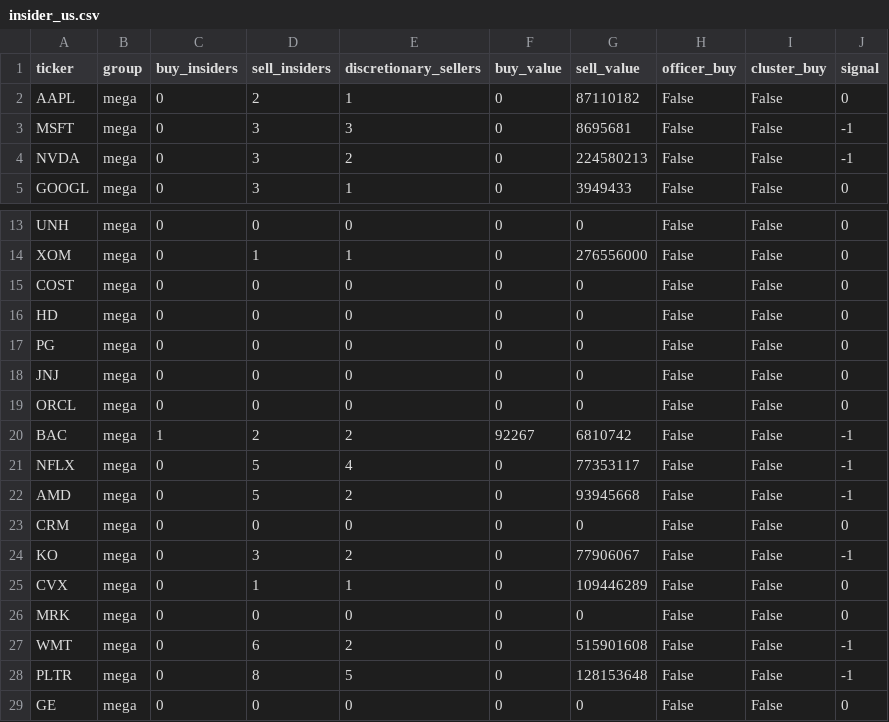
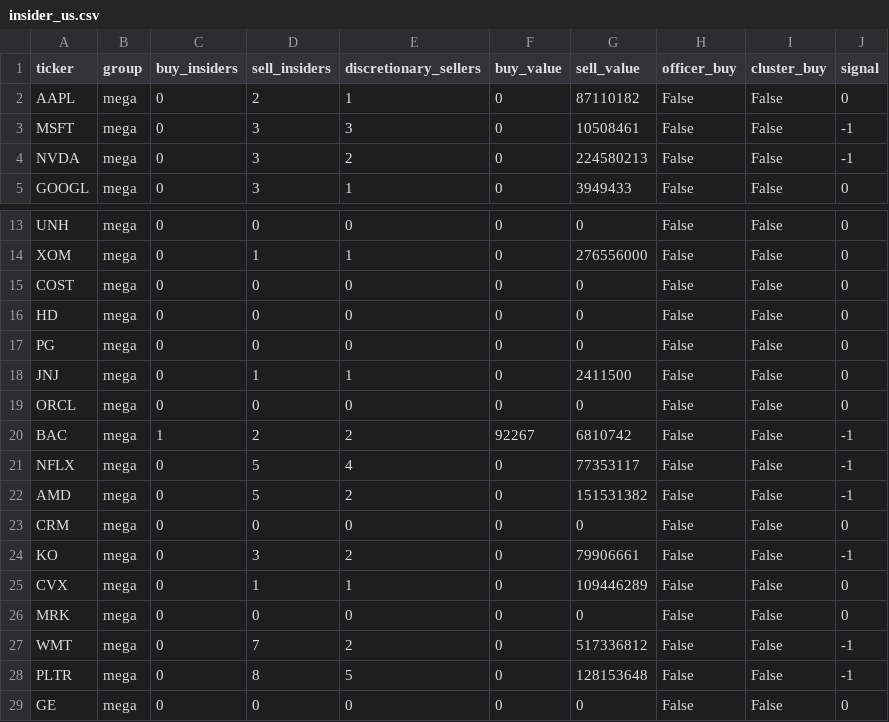
Before and after one commit to newspapergram-dot/mib-data, a CSV file: data/insider_us.csv, drawn as a sheet; only a part is shown, gaps mark what is left out.

```diff
--- a/data/insider_us.csv
+++ b/data/insider_us.csv
@@ -2,3 +2,3 @@ ticker,group,buy_insiders,sell_insiders,discretionary_sellers,buy_value,sell_val
 AAPL,mega,0,2,1,0,87110182,False,False,0
-MSFT,mega,0,3,3,0,8695681,False,False,-1
+MSFT,mega,0,3,3,0,10508461,False,False,-1
 NVDA,mega,0,3,2,0,224580213,False,False,-1
@@ -17,3 +17,3 @@ HD,mega,0,0,0,0,0,False,False,0
 PG,mega,0,0,0,0,0,False,False,0
-JNJ,mega,0,0,0,0,0,False,False,0
+JNJ,mega,0,1,1,0,2411500,False,False,0
 ORCL,mega,0,0,0,0,0,False,False,0
@@ -21,8 +21,8 @@ BAC,mega,1,2,2,92267,6810742,False,False,-1
 NFLX,mega,0,5,4,0,77353117,False,False,-1
-AMD,mega,0,5,2,0,93945668,False,False,-1
+AMD,mega,0,5,2,0,151531382,False,False,-1
 CRM,mega,0,0,0,0,0,False,False,0
-KO,mega,0,3,2,0,77906067,False,False,-1
+KO,mega,0,3,2,0,79906661,False,False,-1
 CVX,mega,0,1,1,0,109446289,False,False,0
 MRK,mega,0,0,0,0,0,False,False,0
-WMT,mega,0,6,2,0,515901608,False,False,-1
+WMT,mega,0,7,2,0,517336812,False,False,-1
 PLTR,mega,0,8,5,0,128153648,False,False,-1
```
Also changed, not shown: data/cot.csv, data/score_output.csv, 4 other files.
